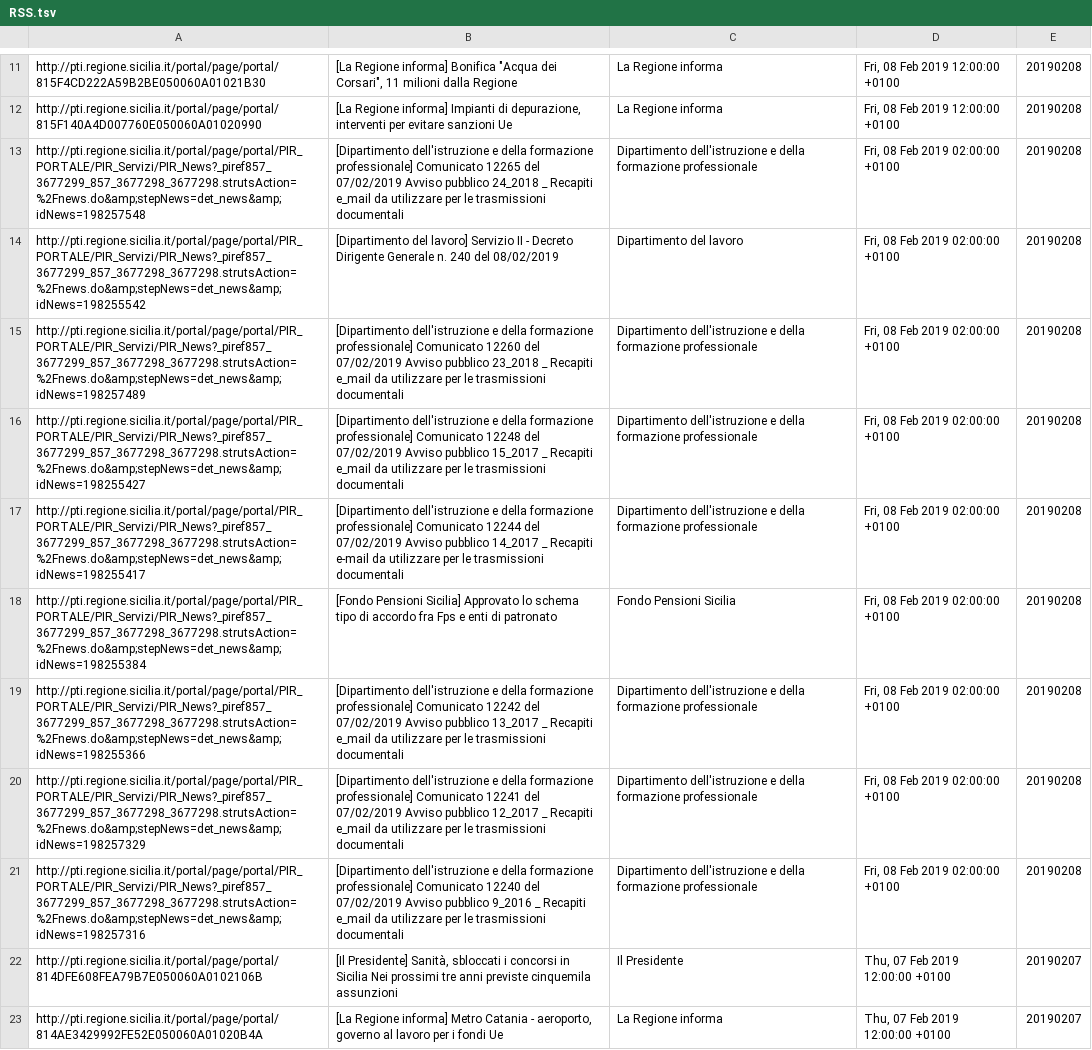
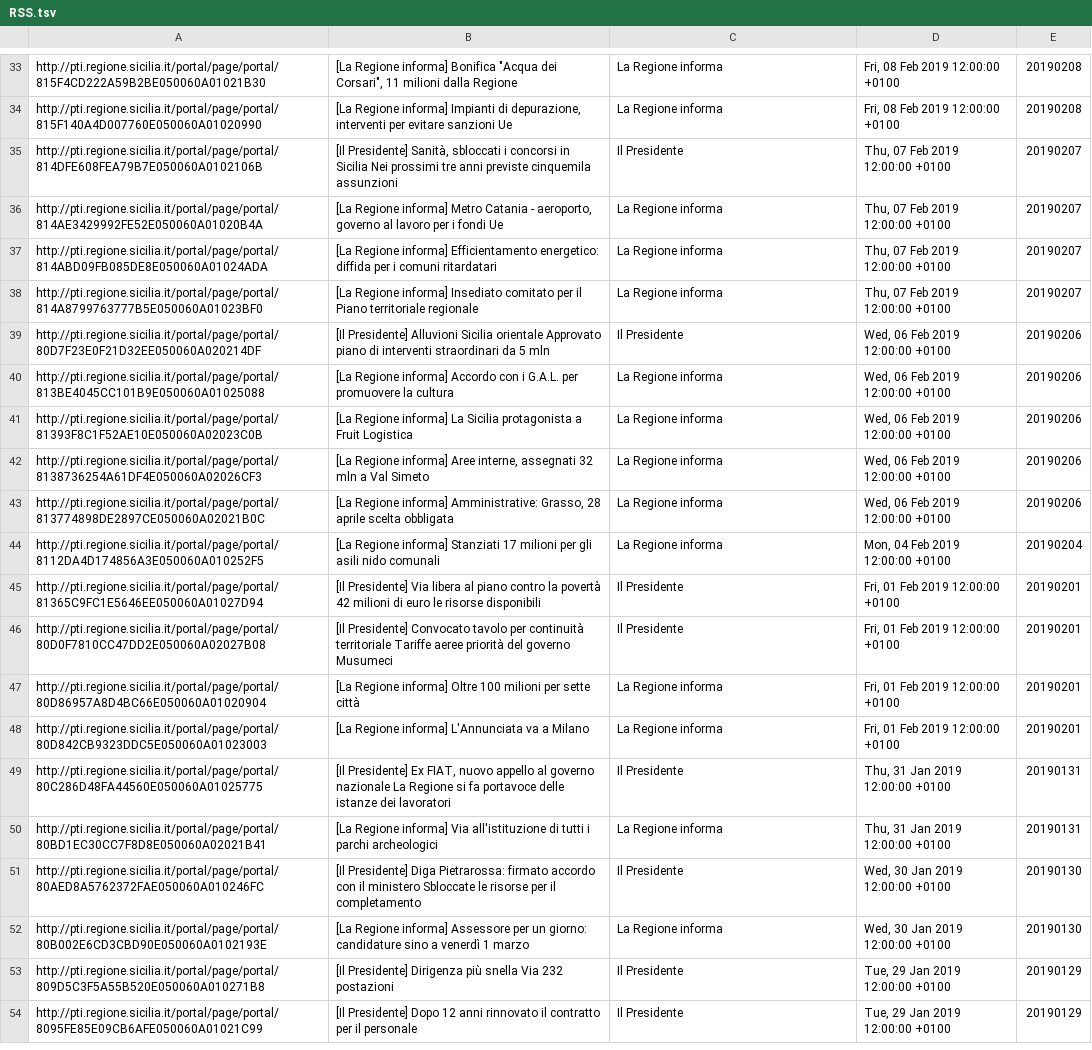
Before and after one commit to aborruso/regioneSiciliaNewsRSS, a TSV file: process/RSS.tsv, drawn as a sheet; only a part is shown, gaps mark what is left out; the shorter side is filled out with more unchanged rows; the diff covers the shown part only.

```diff
--- a/process/RSS.tsv
+++ b/process/RSS.tsv
@@ -12,11 +34,2 @@ http://pti.regione.sicilia.it/portal/page/portal/815F4CD222A59B2BE050060A01021B3
 http://pti.regione.sicilia.it/portal/page/portal/815F140A4D007760E050060A01020990	[La Regione informa] Impianti di depurazione, interventi per evitare sanzioni Ue	La Regione informa	Fri, 08 Feb 2019 12:00:00 +0100	20190208
-http://pti.regione.sicilia.it/portal/page/portal/PIR_PORTALE/PIR_Servizi/PIR_News?_piref857_3677299_857_3677298_3677298.strutsAction=%2Fnews.do&amp;stepNews=det_news&amp;idNews=198257548	[Dipartimento dell'istruzione e della formazione professionale] Comunicato 12265 del 07/02/2019 Avviso pubblico 24_2018 _ Recapiti e_mail da utilizzare per le trasmissioni documentali	Dipartimento dell'istruzione e della formazione professionale	Fri, 08 Feb 2019 02:00:00 +0100	20190208
-http://pti.regione.sicilia.it/portal/page/portal/PIR_PORTALE/PIR_Servizi/PIR_News?_piref857_3677299_857_3677298_3677298.strutsAction=%2Fnews.do&amp;stepNews=det_news&amp;idNews=198255542	[Dipartimento del lavoro] Servizio II - Decreto Dirigente Generale n. 240 del 08/02/2019	Dipartimento del lavoro	Fri, 08 Feb 2019 02:00:00 +0100	20190208
-http://pti.regione.sicilia.it/portal/page/portal/PIR_PORTALE/PIR_Servizi/PIR_News?_piref857_3677299_857_3677298_3677298.strutsAction=%2Fnews.do&amp;stepNews=det_news&amp;idNews=198257489	[Dipartimento dell'istruzione e della formazione professionale] Comunicato 12260 del 07/02/2019 Avviso pubblico 23_2018 _ Recapiti e_mail da utilizzare per le trasmissioni documentali	Dipartimento dell'istruzione e della formazione professionale	Fri, 08 Feb 2019 02:00:00 +0100	20190208
-http://pti.regione.sicilia.it/portal/page/portal/PIR_PORTALE/PIR_Servizi/PIR_News?_piref857_3677299_857_3677298_3677298.strutsAction=%2Fnews.do&amp;stepNews=det_news&amp;idNews=198255427	[Dipartimento dell'istruzione e della formazione professionale] Comunicato 12248 del 07/02/2019 Avviso pubblico 15_2017 _ Recapiti e_mail da utilizzare per le trasmissioni documentali	Dipartimento dell'istruzione e della formazione professionale	Fri, 08 Feb 2019 02:00:00 +0100	20190208
-http://pti.regione.sicilia.it/portal/page/portal/PIR_PORTALE/PIR_Servizi/PIR_News?_piref857_3677299_857_3677298_3677298.strutsAction=%2Fnews.do&amp;stepNews=det_news&amp;idNews=198255417	[Dipartimento dell'istruzione e della formazione professionale] Comunicato 12244 del 07/02/2019 Avviso pubblico 14_2017 _ Recapiti e-mail da utilizzare per le trasmissioni documentali	Dipartimento dell'istruzione e della formazione professionale	Fri, 08 Feb 2019 02:00:00 +0100	20190208
-http://pti.regione.sicilia.it/portal/page/portal/PIR_PORTALE/PIR_Servizi/PIR_News?_piref857_3677299_857_3677298_3677298.strutsAction=%2Fnews.do&amp;stepNews=det_news&amp;idNews=198255384	[Fondo Pensioni Sicilia] Approvato lo schema tipo di accordo fra Fps e enti di patronato	Fondo Pensioni Sicilia	Fri, 08 Feb 2019 02:00:00 +0100	20190208
-http://pti.regione.sicilia.it/portal/page/portal/PIR_PORTALE/PIR_Servizi/PIR_News?_piref857_3677299_857_3677298_3677298.strutsAction=%2Fnews.do&amp;stepNews=det_news&amp;idNews=198255366	[Dipartimento dell'istruzione e della formazione professionale] Comunicato 12242 del 07/02/2019 Avviso pubblico 13_2017 _ Recapiti e_mail da utilizzare per le trasmissioni documentali	Dipartimento dell'istruzione e della formazione professionale	Fri, 08 Feb 2019 02:00:00 +0100	20190208
-http://pti.regione.sicilia.it/portal/page/portal/PIR_PORTALE/PIR_Servizi/PIR_News?_piref857_3677299_857_3677298_3677298.strutsAction=%2Fnews.do&amp;stepNews=det_news&amp;idNews=198257329	[Dipartimento dell'istruzione e della formazione professionale] Comunicato 12241 del 07/02/2019 Avviso pubblico 12_2017 _ Recapiti e_mail da utilizzare per le trasmissioni documentali	Dipartimento dell'istruzione e della formazione professionale	Fri, 08 Feb 2019 02:00:00 +0100	20190208
-http://pti.regione.sicilia.it/portal/page/portal/PIR_PORTALE/PIR_Servizi/PIR_News?_piref857_3677299_857_3677298_3677298.strutsAction=%2Fnews.do&amp;stepNews=det_news&amp;idNews=198257316	[Dipartimento dell'istruzione e della formazione professionale] Comunicato 12240 del 07/02/2019 Avviso pubblico 9_2016 _ Recapiti e_mail da utilizzare per le trasmissioni documentali	Dipartimento dell'istruzione e della formazione professionale	Fri, 08 Feb 2019 02:00:00 +0100	20190208
 http://pti.regione.sicilia.it/portal/page/portal/814DFE608FEA79B7E050060A0102106B	[Il Presidente] Sanità, sbloccati i concorsi in Sicilia Nei prossimi tre anni previste cinquemila assunzioni	Il Presidente	Thu, 07 Feb 2019 12:00:00 +0100	20190207
```
Also changed, not shown: 23 added rows and 1 removed row elsewhere in this file, process/altroDate.tsv, process/finale.tsv, 8 other files.
